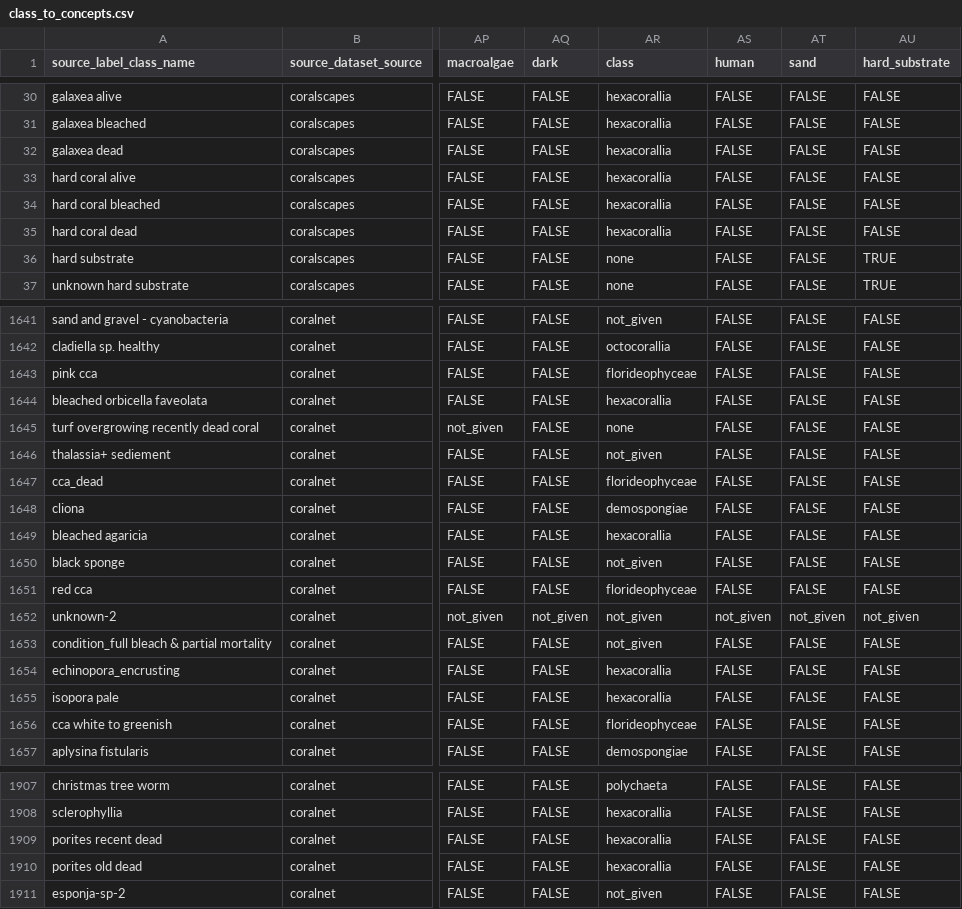
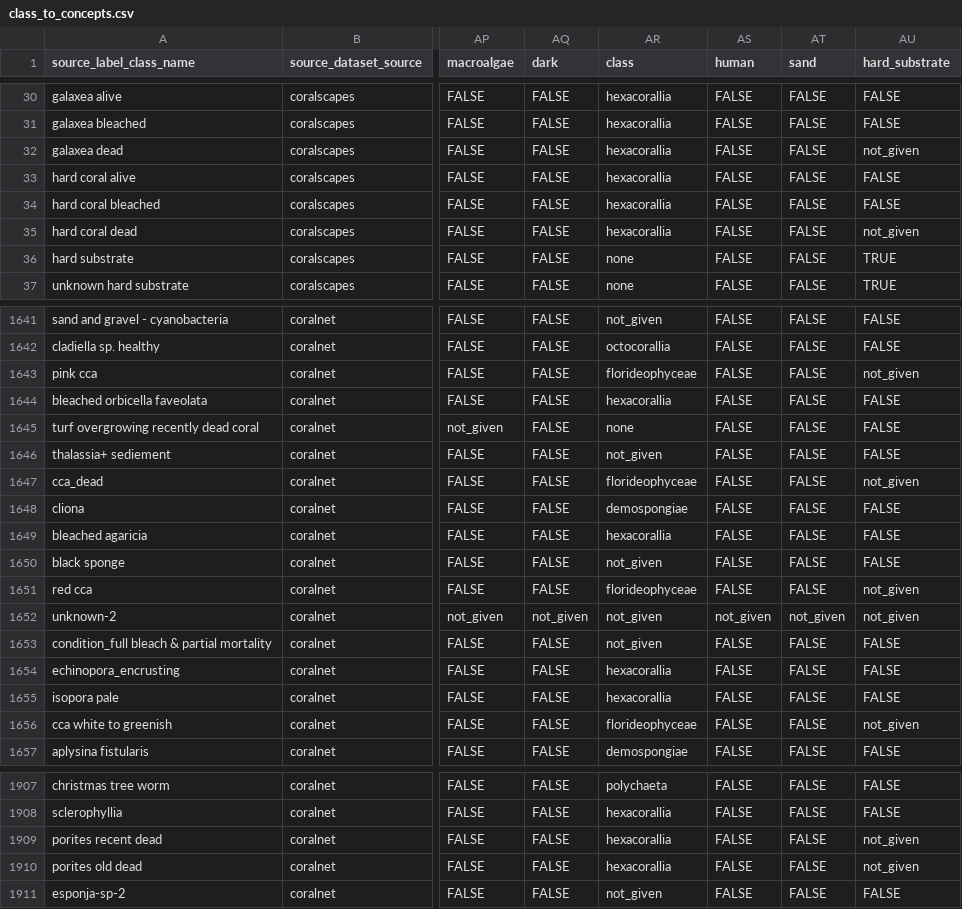
Before and after one commit to data-mermaid/mermaid-segmentation, a CSV file: configs/class_to_concepts.csv, drawn as a sheet; only a part is shown, gaps mark what is left out; the diff covers the shown part only; the diff names each change by its address in the sheet, - before the commit and + after, or states it on an @@ line.

```diff
--- a/configs/class_to_concepts.csv
+++ b/configs/class_to_concepts.csv
-AU32 (hard_substrate): FALSE
+AU32 (hard_substrate): not_given
-AU35 (hard_substrate): FALSE
+AU35 (hard_substrate): not_given
-AU1643 (hard_substrate): FALSE
+AU1643 (hard_substrate): not_given
-AU1647 (hard_substrate): FALSE
+AU1647 (hard_substrate): not_given
-AU1651 (hard_substrate): FALSE
+AU1651 (hard_substrate): not_given
-AU1656 (hard_substrate): FALSE
+AU1656 (hard_substrate): not_given
-AU1909:AU1910 (hard_substrate): FALSE
+AU1909:AU1910 (hard_substrate): not_given
```
Also changed, not shown: 64 edited cells elsewhere in this file, 19 other files.
